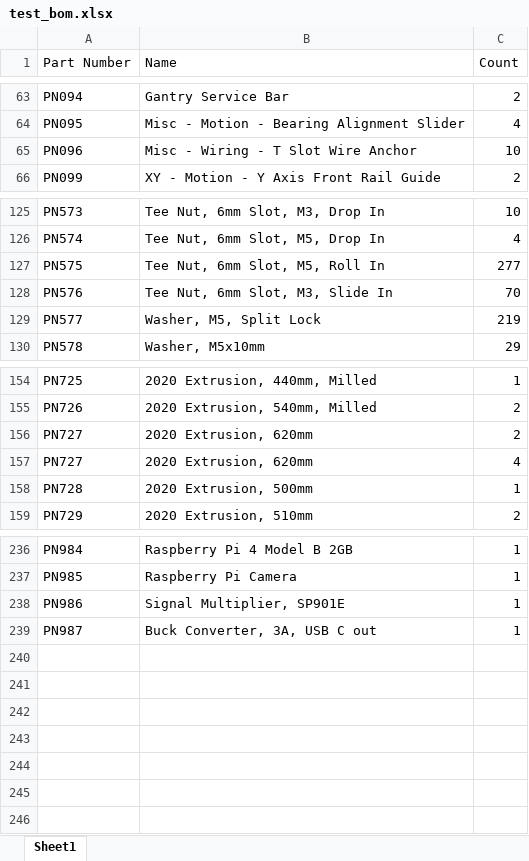
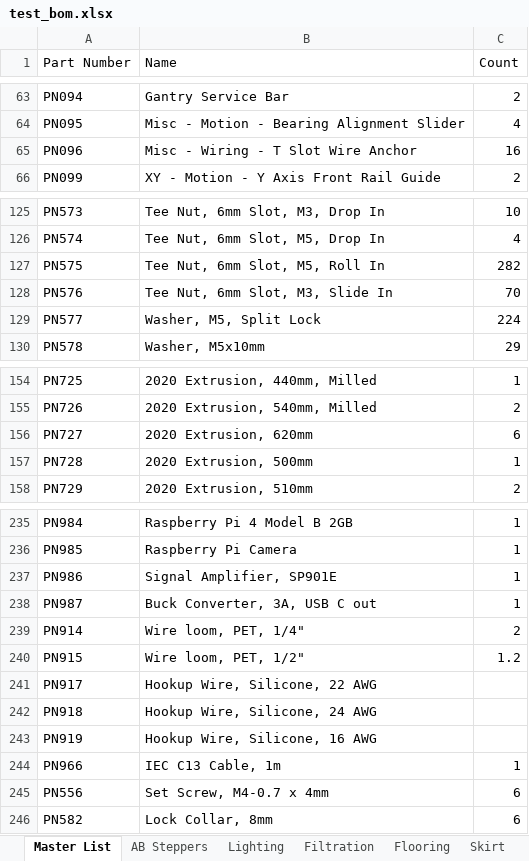
Before and after one commit to jon-harper/clock-3, an Excel workbook: BOM/test_bom.xlsx, sheet Master List, drawn as a sheet; only a part is shown, gaps mark what is left out; values as stored, in another font and other column widths than the file's, no borders; table styles not drawn; removed rows and columns are numbered as before the commit, all else as after; the diff covers the shown part only; the diff names each change by its address in the sheet, - before the commit and + after, or states it on an @@ line.

```diff
--- a/BOM/test_bom.xlsx (sheet Master List)
+++ b/BOM/test_bom.xlsx (sheet Master List)
-sheet tab: Sheet1
+sheet tab: Master List
+sheet tab: AB Steppers
+sheet tab: Lighting
+sheet tab: Filtration
+sheet tab: Flooring
+sheet tab: Skirt
-C65 (Count): 10
+C65 (Count): 16
-C127 (Count): 277
+C127 (Count): 282
-C129 (Count): 219
+C129 (Count): 224
-C156 (Count): 2
+C156 (Count): 6
-row 157: PN727 | 2020 Extrusion, 620mm | 4
-B237 (Name): Signal Multiplier, SP901E
+B237 (Name): Signal Amplifier, SP901E
+row 239: PN914 | Wire loom, PET, 1/4" | 2
+row 240: PN915 | Wire loom, PET, 1/2" | 1.2
+row 241: PN917 | Hookup Wire, Silicone, 22 AWG
+row 242: PN918 | Hookup Wire, Silicone, 24 AWG
+row 243: PN919 | Hookup Wire, Silicone, 16 AWG
+row 244: PN966 | IEC C13 Cable, 1m | 1
+row 245: PN556 | Set Screw, M4-0.7 x 4mm | 6
+row 246: PN582 | Lock Collar, 8mm | 6
```
Also changed, not shown: 5 edited cells elsewhere in this sheet, other sheet tabs, BOM/General Part List.xlsx, 2 other files.
